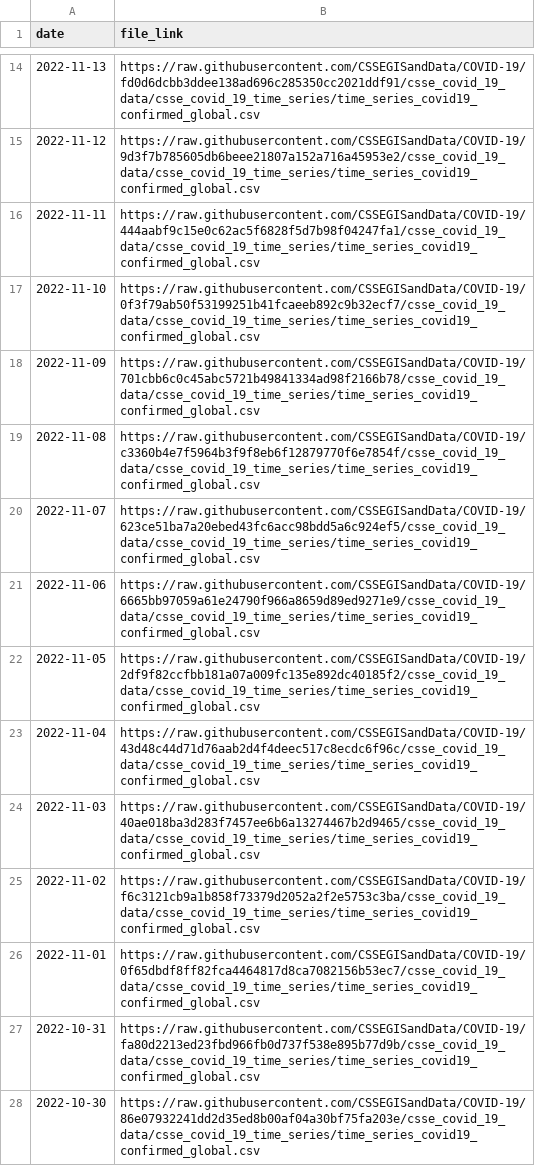
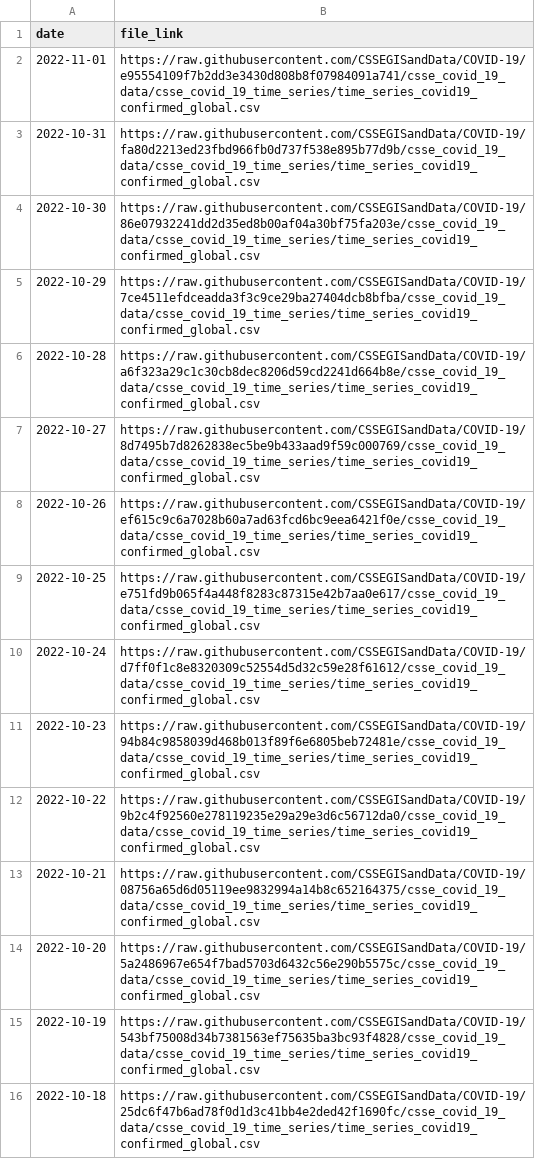
Before and after one commit to reichlab/covidData, a CSV file: data/jhu_global_cases_data_links.csv, drawn as a sheet; only a part is shown, gaps mark what is left out; the shorter side is filled out with more unchanged rows; the diff covers the shown part only.

```diff
--- a/data/jhu_global_cases_data_links.csv
+++ b/data/jhu_global_cases_data_links.csv
@@ -14,14 +2,2 @@
-2022-11-13,"https://raw.githubusercontent.com/CSSEGISandData/COVID-19/fd0d6dcbb3ddee138ad696c285350cc2021ddf91/csse_covid_19_data/csse_covid_19_time_series/time_series_covid19_confirmed_global.csv"
-2022-11-12,"https://raw.githubusercontent.com/CSSEGISandData/COVID-19/9d3f7b785605db6beee21807a152a716a45953e2/csse_covid_19_data/csse_covid_19_time_series/time_series_covid19_confirmed_global.csv"
-2022-11-11,"https://raw.githubusercontent.com/CSSEGISandData/COVID-19/444aabf9c15e0c62ac5f6828f5d7b98f04247fa1/csse_covid_19_data/csse_covid_19_time_series/time_series_covid19_confirmed_global.csv"
-2022-11-10,"https://raw.githubusercontent.com/CSSEGISandData/COVID-19/0f3f79ab50f53199251b41fcaeeb892c9b32ecf7/csse_covid_19_data/csse_covid_19_time_series/time_series_covid19_confirmed_global.csv"
-2022-11-09,"https://raw.githubusercontent.com/CSSEGISandData/COVID-19/701cbb6c0c45abc5721b49841334ad98f2166b78/csse_covid_19_data/csse_covid_19_time_series/time_series_covid19_confirmed_global.csv"
-2022-11-08,"https://raw.githubusercontent.com/CSSEGISandData/COVID-19/c3360b4e7f5964b3f9f8eb6f12879770f6e7854f/csse_covid_19_data/csse_covid_19_time_series/time_series_covid19_confirmed_global.csv"
-2022-11-07,"https://raw.githubusercontent.com/CSSEGISandData/COVID-19/623ce51ba7a20ebed43fc6acc98bdd5a6c924ef5/csse_covid_19_data/csse_covid_19_time_series/time_series_covid19_confirmed_global.csv"
-2022-11-06,"https://raw.githubusercontent.com/CSSEGISandData/COVID-19/6665bb97059a61e24790f966a8659d89ed9271e9/csse_covid_19_data/csse_covid_19_time_series/time_series_covid19_confirmed_global.csv"
-2022-11-05,"https://raw.githubusercontent.com/CSSEGISandData/COVID-19/2df9f82ccfbb181a07a009fc135e892dc40185f2/csse_covid_19_data/csse_covid_19_time_series/time_series_covid19_confirmed_global.csv"
-2022-11-04,"https://raw.githubusercontent.com/CSSEGISandData/COVID-19/43d48c44d71d76aab2d4f4deec517c8ecdc6f96c/csse_covid_19_data/csse_covid_19_time_series/time_series_covid19_confirmed_global.csv"
-2022-11-03,"https://raw.githubusercontent.com/CSSEGISandData/COVID-19/40ae018ba3d283f7457ee6b6a13274467b2d9465/csse_covid_19_data/csse_covid_19_time_series/time_series_covid19_confirmed_global.csv"
-2022-11-02,"https://raw.githubusercontent.com/CSSEGISandData/COVID-19/f6c3121cb9a1b858f73379d2052a2f2e5753c3ba/csse_covid_19_data/csse_covid_19_time_series/time_series_covid19_confirmed_global.csv"
-2022-11-01,"https://raw.githubusercontent.com/CSSEGISandData/COVID-19/0f65dbdf8ff82fca4464817d8ca7082156b53ec7/csse_covid_19_data/csse_covid_19_time_series/time_series_covid19_confirmed_global.csv"
+2022-11-01,"https://raw.githubusercontent.com/CSSEGISandData/COVID-19/e95554109f7b2dd3e3430d808b8f07984091a741/csse_covid_19_data/csse_covid_19_time_series/time_series_covid19_confirmed_global.csv"
 2022-10-31,"https://raw.githubusercontent.com/CSSEGISandData/COVID-19/fa80d2213ed23fbd966fb0d737f538e895b77d9b/csse_covid_19_data/csse_covid_19_time_series/time_series_covid19_confirmed_global.csv"
```
Also changed, not shown: 12 removed rows elsewhere in this file, data/jhu_global_deaths_data_links.csv, data/jhu_us_cases_data_links.csv, 1 other file.
